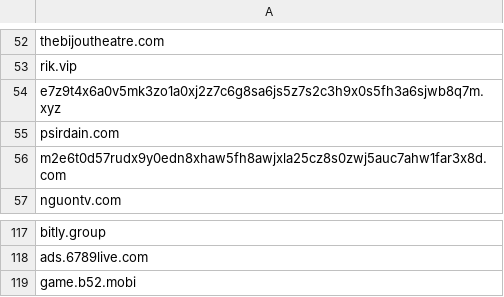
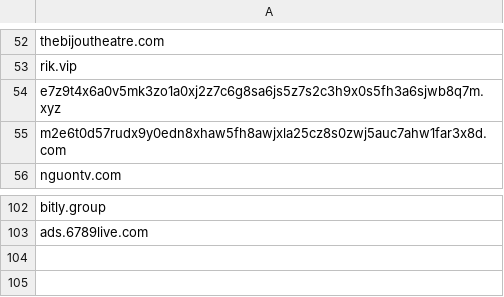
Before and after one commit to DiAn-city/DNSLists, a CSV file: CloudflareBlock.csv, drawn as a sheet; only a part is shown, gaps mark what is left out; the diff covers the shown part only.

```diff
--- a/CloudflareBlock.csv
+++ b/CloudflareBlock.csv
@@ -54,3 +54,2 @@ rik.vip
 e7z9t4x6a0v5mk3zo1a0xj2z7c6g8sa6js5z7s2c3h9x0s5fh3a6sjwb8q7m.xyz
-psirdain.com
 m2e6t0d57rudx9y0edn8xhaw5fh8awjxla25cz8s0zwj5auc7ahw1far3x8d.com
@@ -118,2 +103 @@ bitly.group
 ads.6789live.com
-game.b52.mobi
```
Also changed, not shown: 14 removed rows and 4 edited cells elsewhere in this file.
